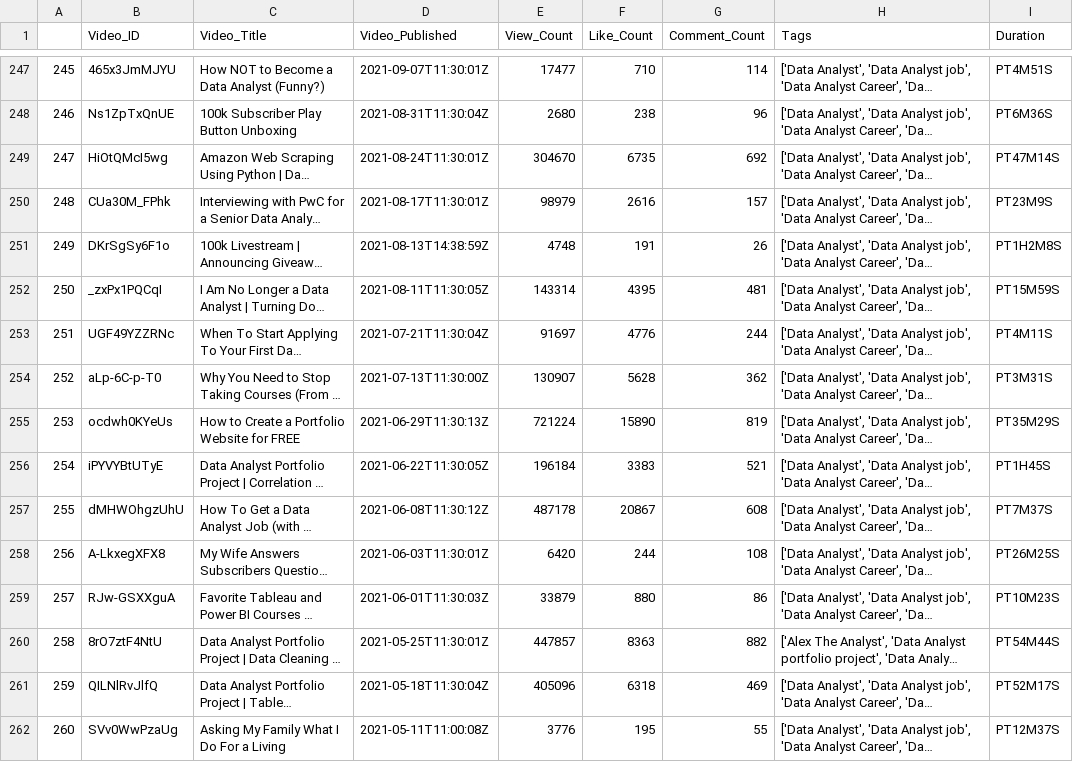
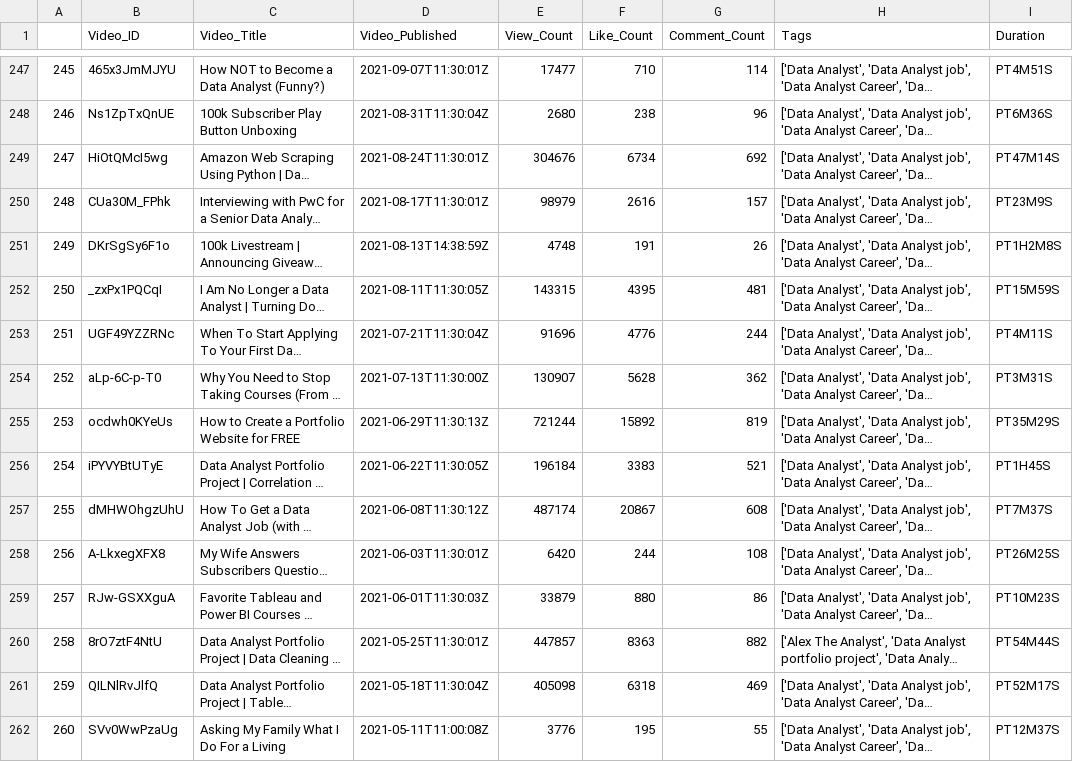
Before and after one commit to LiLuo086/youtube-data-analysis-case-study, a CSV file: video_data.csv, drawn as a sheet; only a part is shown, gaps mark what is left out; long unchanged cells end in …; the diff covers the shown part only; the diff names each change by its address in the sheet, - before the commit and + after, or states it on an @@ line.

```diff
--- a/video_data.csv
+++ b/video_data.csv
-E249 (View_Count): 304670
+E249 (View_Count): 304676
-F249 (Like_Count): 6735
+F249 (Like_Count): 6734
-E252 (View_Count): 143314
+E252 (View_Count): 143315
-E253 (View_Count): 91697
+E253 (View_Count): 91696
-E255 (View_Count): 721224
+E255 (View_Count): 721244
-F255 (Like_Count): 15890
+F255 (Like_Count): 15892
-E257 (View_Count): 487178
+E257 (View_Count): 487174
-E261 (View_Count): 405096
+E261 (View_Count): 405098
```
Also changed, not shown: 82 edited cells elsewhere in this file, 1 other file.
